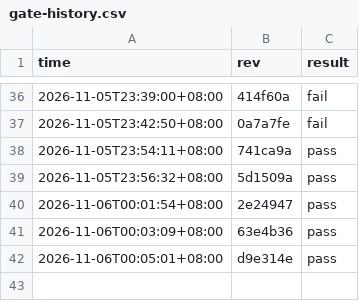
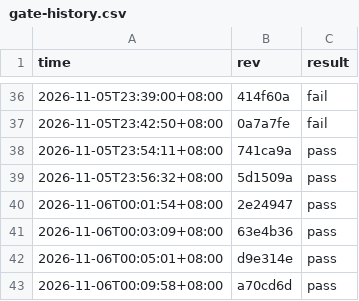
Before and after one commit to stu93814ai-Arron/semantic-defense, a CSV file: .ci/gate-history.csv, drawn as a sheet; only a part is shown, gaps mark what is left out.

```diff
--- a/.ci/gate-history.csv
+++ b/.ci/gate-history.csv
@@ -42 +42,2 @@ time,rev,result
 2026-11-06T00:05:01+08:00,d9e314e,pass
+2026-11-06T00:09:58+08:00,a70cd6d,pass
```
Also changed, not shown: 1 other file.
